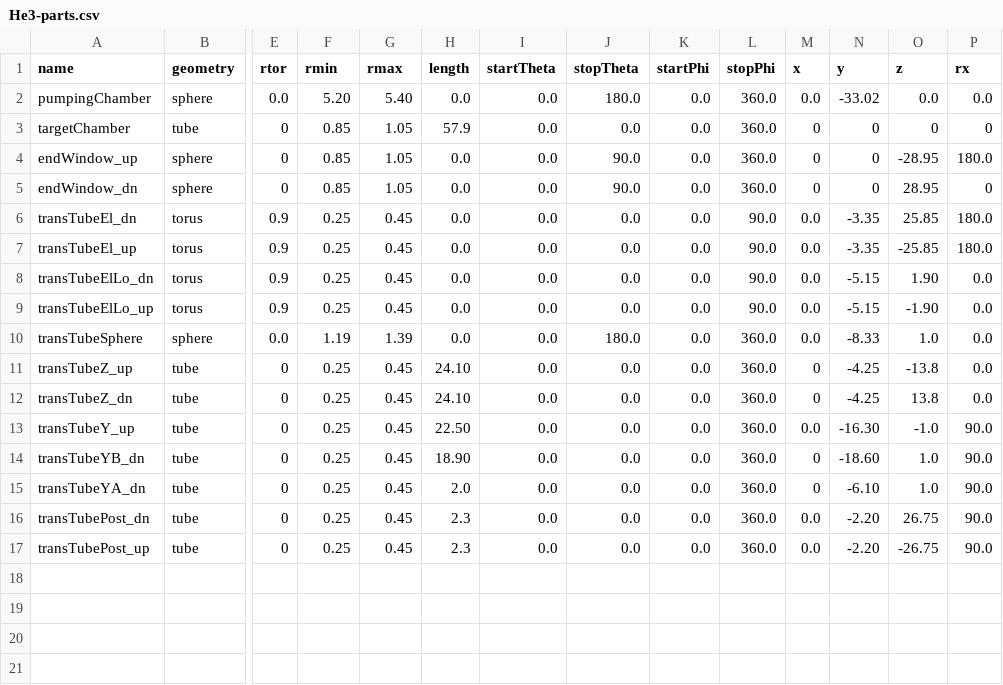
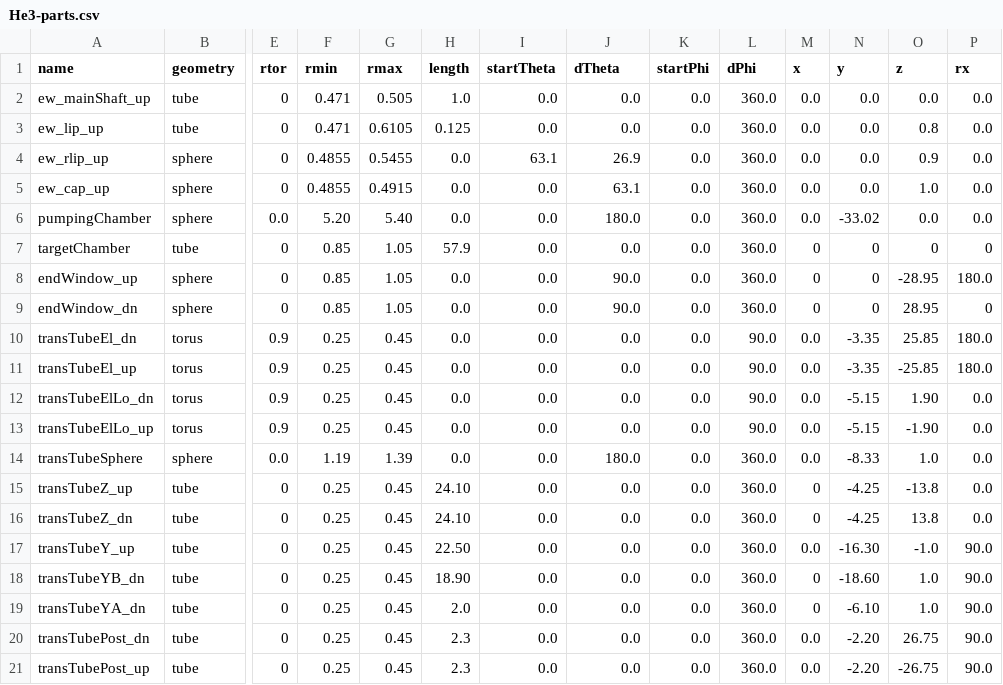
Before and after one commit to dflay/g4He3, a CSV file: input/He3-parts.csv, drawn as a sheet; only a part is shown, gaps mark what is left out; rows hold the shown columns only; the diff names each change by its address in the sheet, - before the commit and + after, or states it on an @@ line.

Commit message:
Fixed nomenclature in PartParameters_t struct to match G4 definitions

```diff
--- a/input/He3-parts.csv
+++ b/input/He3-parts.csv
-J1: stopTheta
+J1: dTheta
-L1: stopPhi
+L1: dPhi
+row 2: ew_mainShaft_up | tube | 0 | 0.471 | 0.505 | 1.0 | 0.0 | 0.0 | 0.0 | 360.0 | 0.0 | 0.0 | 0.0 | 0.0
+row 3: ew_lip_up | tube | 0 | 0.471 | 0.6105 | 0.125 | 0.0 | 0.0 | 0.0 | 360.0 | 0.0 | 0.0 | 0.8 | 0.0
+row 4: ew_rlip_up | sphere | 0 | 0.4855 | 0.5455 | 0.0 | 63.1 | 26.9 | 0.0 | 360.0 | 0.0 | 0.0 | 0.9 | 0.0
+row 5: ew_cap_up | sphere | 0 | 0.4855 | 0.4915 | 0.0 | 0.0 | 63.1 | 0.0 | 360.0 | 0.0 | 0.0 | 1.0 | 0.0
```
Also changed, not shown: 2 other files.
